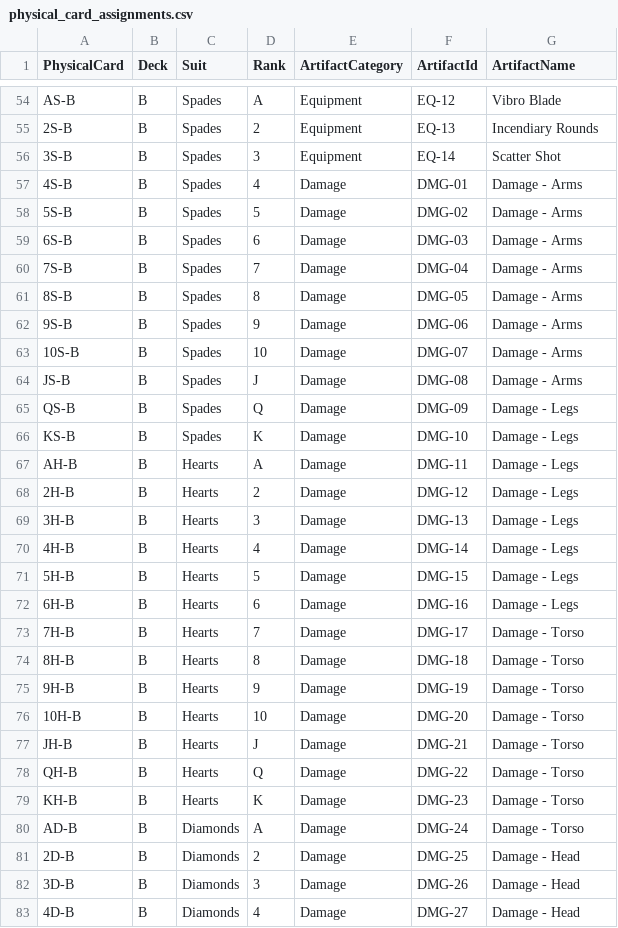
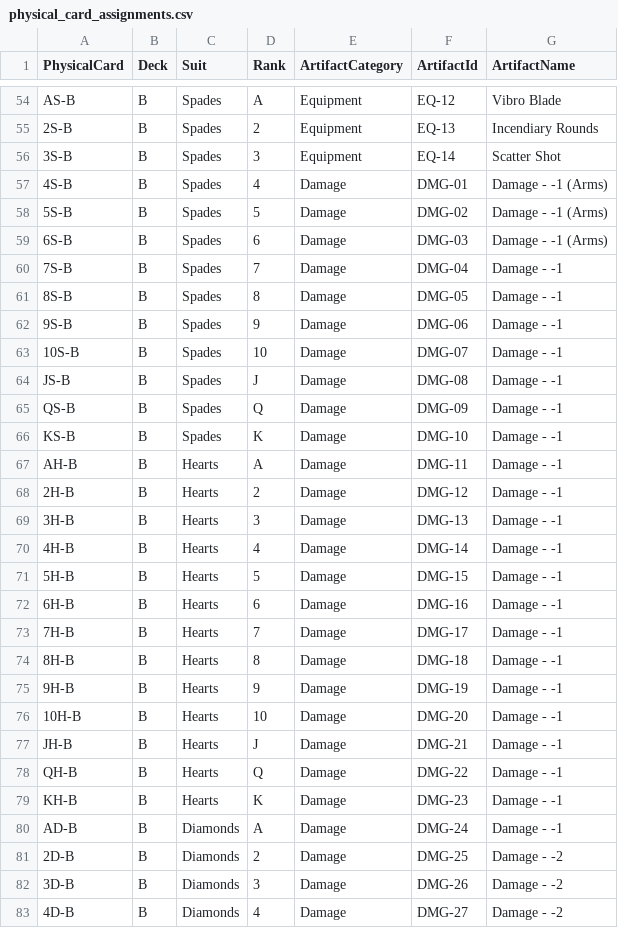
Before and after one commit to HamezMM/CardGameTest, a CSV file: Data/physical_card_assignments.csv, drawn as a sheet; only a part is shown, gaps mark what is left out; the diff covers the shown part only.

```diff
--- a/Data/physical_card_assignments.csv
+++ b/Data/physical_card_assignments.csv
@@ -56,28 +56,28 @@ AS-B,B,Spades,A,Equipment,EQ-12,Vibro Blade
 3S-B,B,Spades,3,Equipment,EQ-14,Scatter Shot
-4S-B,B,Spades,4,Damage,DMG-01,Damage - Arms
-5S-B,B,Spades,5,Damage,DMG-02,Damage - Arms
-6S-B,B,Spades,6,Damage,DMG-03,Damage - Arms
-7S-B,B,Spades,7,Damage,DMG-04,Damage - Arms
-8S-B,B,Spades,8,Damage,DMG-05,Damage - Arms
-9S-B,B,Spades,9,Damage,DMG-06,Damage - Arms
-10S-B,B,Spades,10,Damage,DMG-07,Damage - Arms
-JS-B,B,Spades,J,Damage,DMG-08,Damage - Arms
-QS-B,B,Spades,Q,Damage,DMG-09,Damage - Legs
-KS-B,B,Spades,K,Damage,DMG-10,Damage - Legs
-AH-B,B,Hearts,A,Damage,DMG-11,Damage - Legs
-2H-B,B,Hearts,2,Damage,DMG-12,Damage - Legs
-3H-B,B,Hearts,3,Damage,DMG-13,Damage - Legs
-4H-B,B,Hearts,4,Damage,DMG-14,Damage - Legs
-5H-B,B,Hearts,5,Damage,DMG-15,Damage - Legs
-6H-B,B,Hearts,6,Damage,DMG-16,Damage - Legs
-7H-B,B,Hearts,7,Damage,DMG-17,Damage - Torso
-8H-B,B,Hearts,8,Damage,DMG-18,Damage - Torso
-9H-B,B,Hearts,9,Damage,DMG-19,Damage - Torso
-10H-B,B,Hearts,10,Damage,DMG-20,Damage - Torso
-JH-B,B,Hearts,J,Damage,DMG-21,Damage - Torso
-QH-B,B,Hearts,Q,Damage,DMG-22,Damage - Torso
-KH-B,B,Hearts,K,Damage,DMG-23,Damage - Torso
-AD-B,B,Diamonds,A,Damage,DMG-24,Damage - Torso
-2D-B,B,Diamonds,2,Damage,DMG-25,Damage - Head
-3D-B,B,Diamonds,3,Damage,DMG-26,Damage - Head
-4D-B,B,Diamonds,4,Damage,DMG-27,Damage - Head
+4S-B,B,Spades,4,Damage,DMG-01,Damage - -1 (Arms)
+5S-B,B,Spades,5,Damage,DMG-02,Damage - -1 (Arms)
+6S-B,B,Spades,6,Damage,DMG-03,Damage - -1 (Arms)
+7S-B,B,Spades,7,Damage,DMG-04,Damage - -1
+8S-B,B,Spades,8,Damage,DMG-05,Damage - -1
+9S-B,B,Spades,9,Damage,DMG-06,Damage - -1
+10S-B,B,Spades,10,Damage,DMG-07,Damage - -1
+JS-B,B,Spades,J,Damage,DMG-08,Damage - -1
+QS-B,B,Spades,Q,Damage,DMG-09,Damage - -1
+KS-B,B,Spades,K,Damage,DMG-10,Damage - -1
+AH-B,B,Hearts,A,Damage,DMG-11,Damage - -1
+2H-B,B,Hearts,2,Damage,DMG-12,Damage - -1
+3H-B,B,Hearts,3,Damage,DMG-13,Damage - -1
+4H-B,B,Hearts,4,Damage,DMG-14,Damage - -1
+5H-B,B,Hearts,5,Damage,DMG-15,Damage - -1
+6H-B,B,Hearts,6,Damage,DMG-16,Damage - -1
+7H-B,B,Hearts,7,Damage,DMG-17,Damage - -1
+8H-B,B,Hearts,8,Damage,DMG-18,Damage - -1
+9H-B,B,Hearts,9,Damage,DMG-19,Damage - -1
+10H-B,B,Hearts,10,Damage,DMG-20,Damage - -1
+JH-B,B,Hearts,J,Damage,DMG-21,Damage - -1
+QH-B,B,Hearts,Q,Damage,DMG-22,Damage - -1
+KH-B,B,Hearts,K,Damage,DMG-23,Damage - -1
+AD-B,B,Diamonds,A,Damage,DMG-24,Damage - -1
+2D-B,B,Diamonds,2,Damage,DMG-25,Damage - -2
+3D-B,B,Diamonds,3,Damage,DMG-26,Damage - -2
+4D-B,B,Diamonds,4,Damage,DMG-27,Damage - -2
```
Also changed, not shown: 1 edited cell elsewhere in this file, Data/damage.csv, 23 other files.
